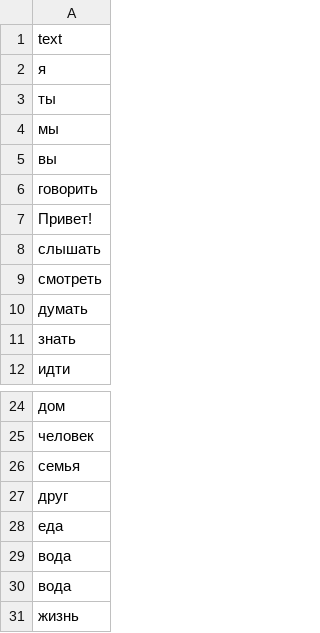
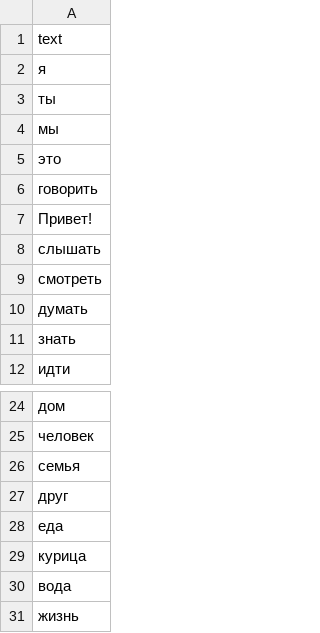
Before and after one commit to ogled/Gesturesphone, a CSV file: Train/Datasets/AllowedGestures.csv, drawn as a sheet; only a part is shown, gaps mark what is left out.

```diff
--- a/Train/Datasets/AllowedGestures.csv
+++ b/Train/Datasets/AllowedGestures.csv
@@ -4,3 +4,3 @@ text
 мы
-вы
+это
 говорить
@@ -28,3 +28,3 @@ text
 еда
-вода
+курица
 вода
```
Also changed, not shown: 3 other files.
